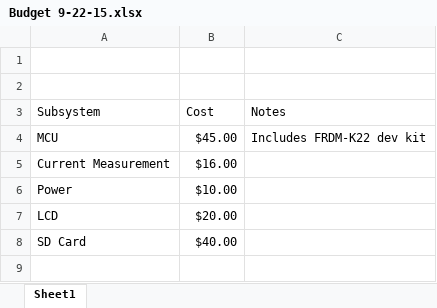
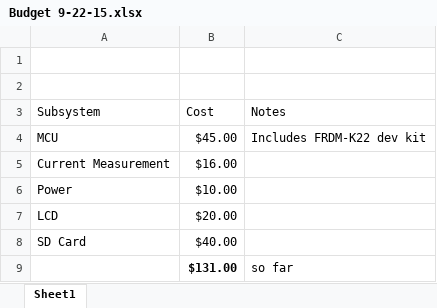
Before and after one commit to rmfharvey/EE4951_REPO, an Excel workbook: Documentation/Budget 9-22-15.xlsx, sheet Sheet1, drawn as a sheet; values as stored, in another font and other column widths than the file's, no borders; charts and pictures not drawn; the diff names each change by its address in the sheet, - before the commit and + after, or states it on an @@ line.

Commit message:
Design Specifications and Budget updated
Modified Design Specifications to be submitted September 23

```diff
--- a/Documentation/Budget 9-22-15.xlsx (sheet Sheet1)
+++ b/Documentation/Budget 9-22-15.xlsx (sheet Sheet1)
+row 9:  | $131.00 | so far
```
Also changed, not shown: charts or pictures, 1 other file.
